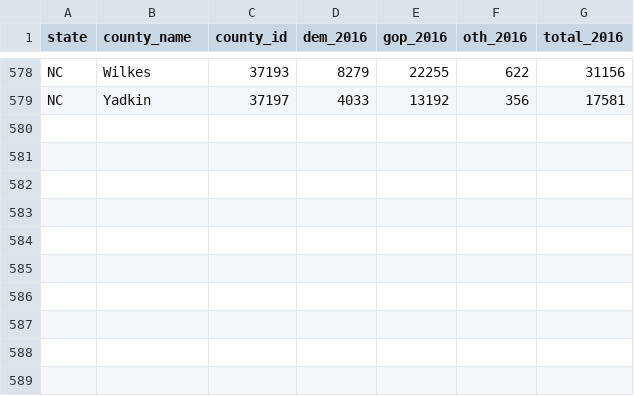
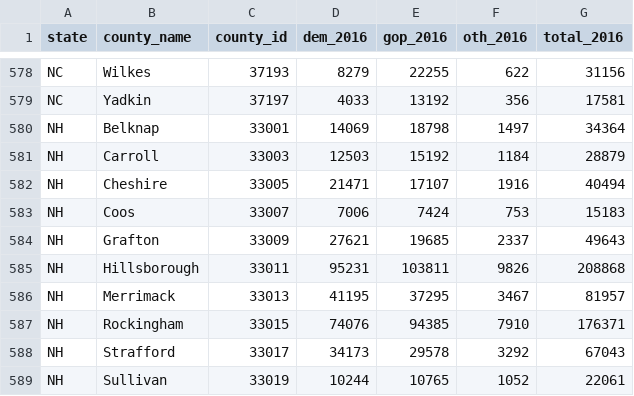
Before and after one commit to rickyawesome99/election-map, a CSV file: data-entry/county_governor_results_2016.csv, drawn as a sheet; only a part is shown, gaps mark what is left out.

```diff
--- a/data-entry/county_governor_results_2016.csv
+++ b/data-entry/county_governor_results_2016.csv
@@ -579 +579,11 @@ NC,Wilkes,37193,8279,22255,622,31156
 NC,Yadkin,37197,4033,13192,356,17581
+NH,Belknap,33001,14069,18798,1497,34364
+NH,Carroll,33003,12503,15192,1184,28879
+NH,Cheshire,33005,21471,17107,1916,40494
+NH,Coos,33007,7006,7424,753,15183
+NH,Grafton,33009,27621,19685,2337,49643
+NH,Hillsborough,33011,95231,103811,9826,208868
+NH,Merrimack,33013,41195,37295,3467,81957
+NH,Rockingham,33015,74076,94385,7910,176371
+NH,Strafford,33017,34173,29578,3292,67043
+NH,Sullivan,33019,10244,10765,1052,22061
```
Also changed, not shown: data-entry/county_governor_results_2018.csv, data-entry/house_statewide_results.csv, 14 other files.
